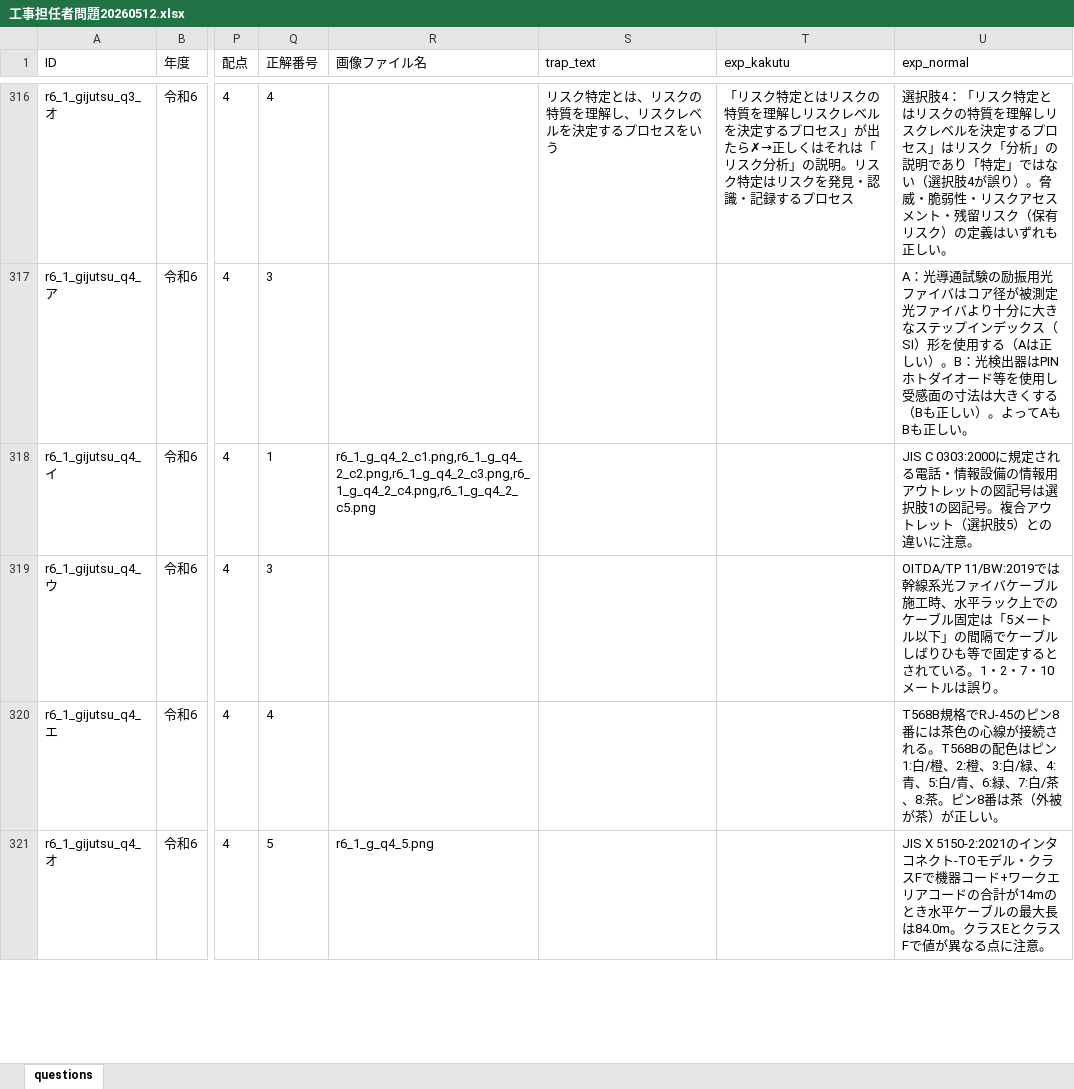
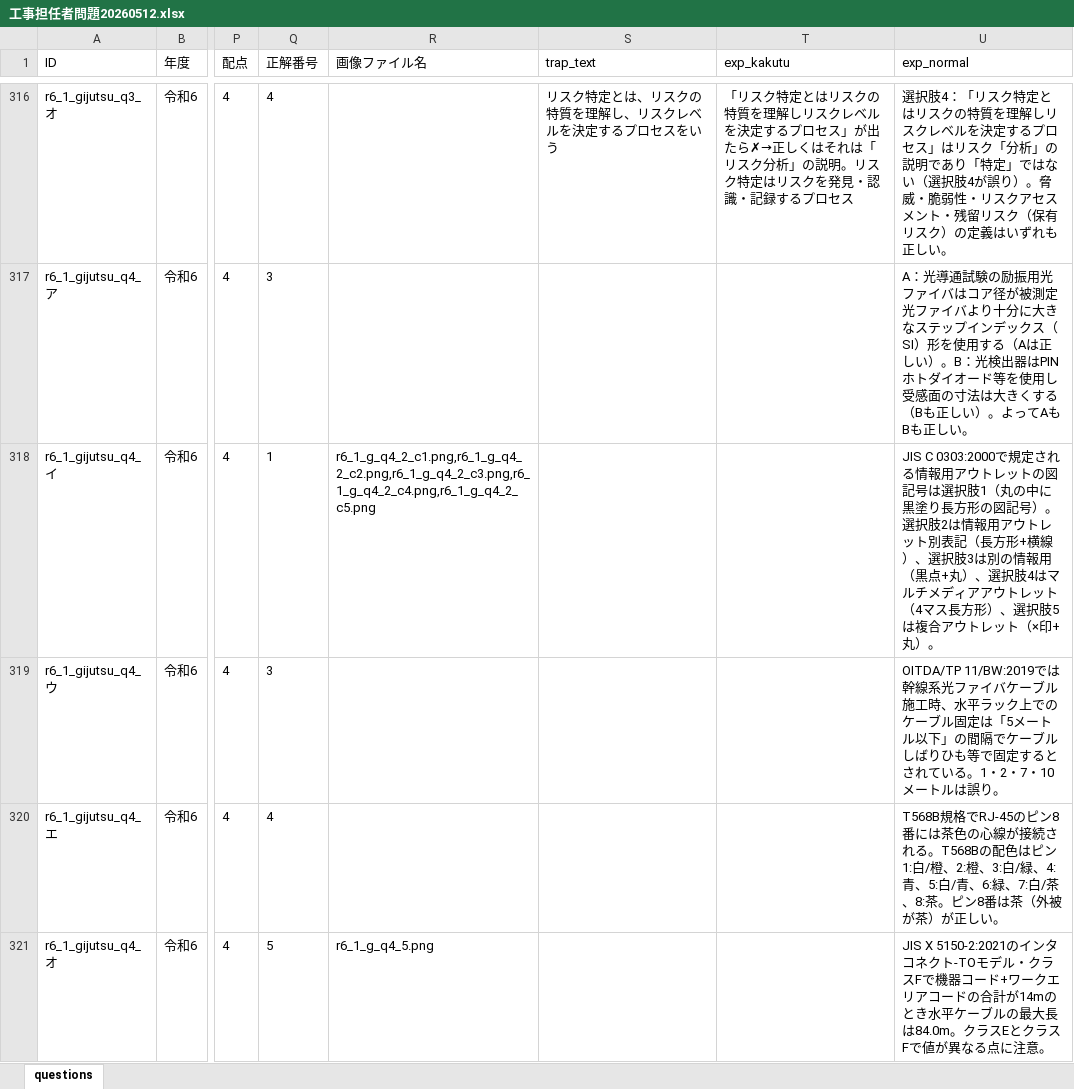
Before and after one commit to izamu246/ko-tan-quiz, an Excel workbook: 工事担任者問題20260512.xlsx, sheet questions, drawn as a sheet; only a part is shown, gaps mark what is left out; values as stored, in another font and other column widths than the file's, no borders; the diff covers the shown part only; the diff names each change by its address in the sheet, - before the commit and + after, or states it on an @@ line.

Commit message:
Add files via upload

```diff
--- a/工事担任者問題20260512.xlsx (sheet questions)
+++ b/工事担任者問題20260512.xlsx (sheet questions)
-U318 (exp_normal): JIS C 0303:2000に規定される電話・情報設備の情報用アウトレットの図記号は選択肢1の図記号。複合アウトレット（選択肢5）との違いに注意。
+U318 (exp_normal): JIS C 0303:2000で規定される情報用アウトレットの図記号は選択肢1（丸の中に黒塗り長方形の図記号）。選択肢2は情報用アウトレット別表記（長方形+横線）、選択肢3は別の情報用（黒点+丸）、選択肢4はマルチメディアアウトレット（4マス長方形）、選択肢5は複合アウトレット（×印+丸）。
```
Also changed, not shown: 15 edited cells elsewhere in this sheet.
